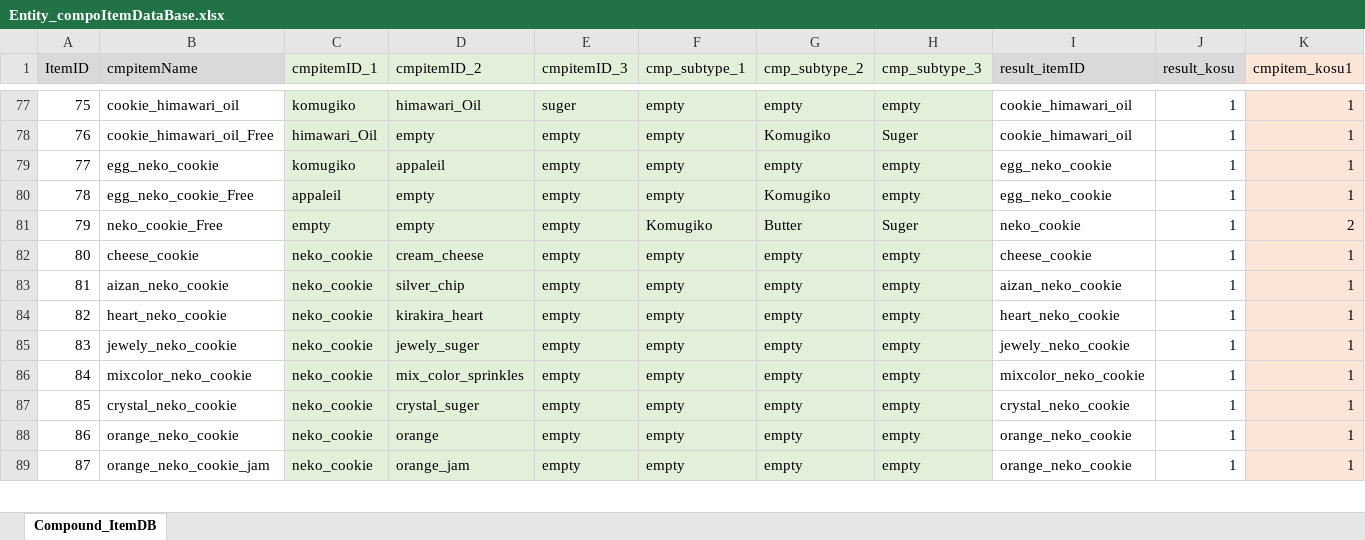
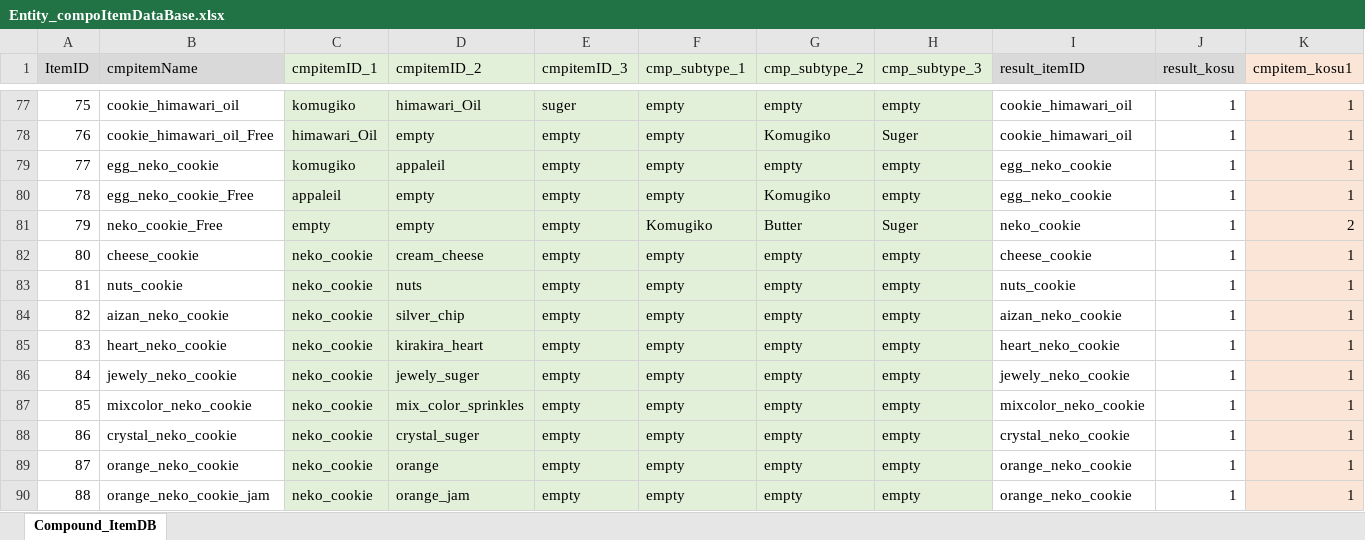
Before and after one commit to matoarita/Okashi_Atlier2, an Excel workbook: Assets/Excel_Data/Entity_compoItemDataBase.xlsx, sheet Compound_ItemDB, drawn as a sheet; only a part is shown, gaps mark what is left out; values as stored, in another font and other column widths than the file's, no borders; addresses are those after the commit; rows hold the shown columns only; the diff names each change by its address in the sheet, - before the commit and + after, or states it on an @@ line.

```diff
--- a/Assets/Excel_Data/Entity_compoItemDataBase.xlsx (sheet Compound_ItemDB)
+++ b/Assets/Excel_Data/Entity_compoItemDataBase.xlsx (sheet Compound_ItemDB)
+row 83: 81 | nuts_cookie | neko_cookie | nuts | empty | empty | empty | empty | nuts_cookie | 1 | 1
@@ column A (ItemID) renumbered from row 84 down @@
```
Also changed, not shown: Assets/Excel_Data/Entity_ItemDataBase.xlsx, Assets/Excel_Data/Entity_slotNameDataBase.xlsx, 30 other files.
